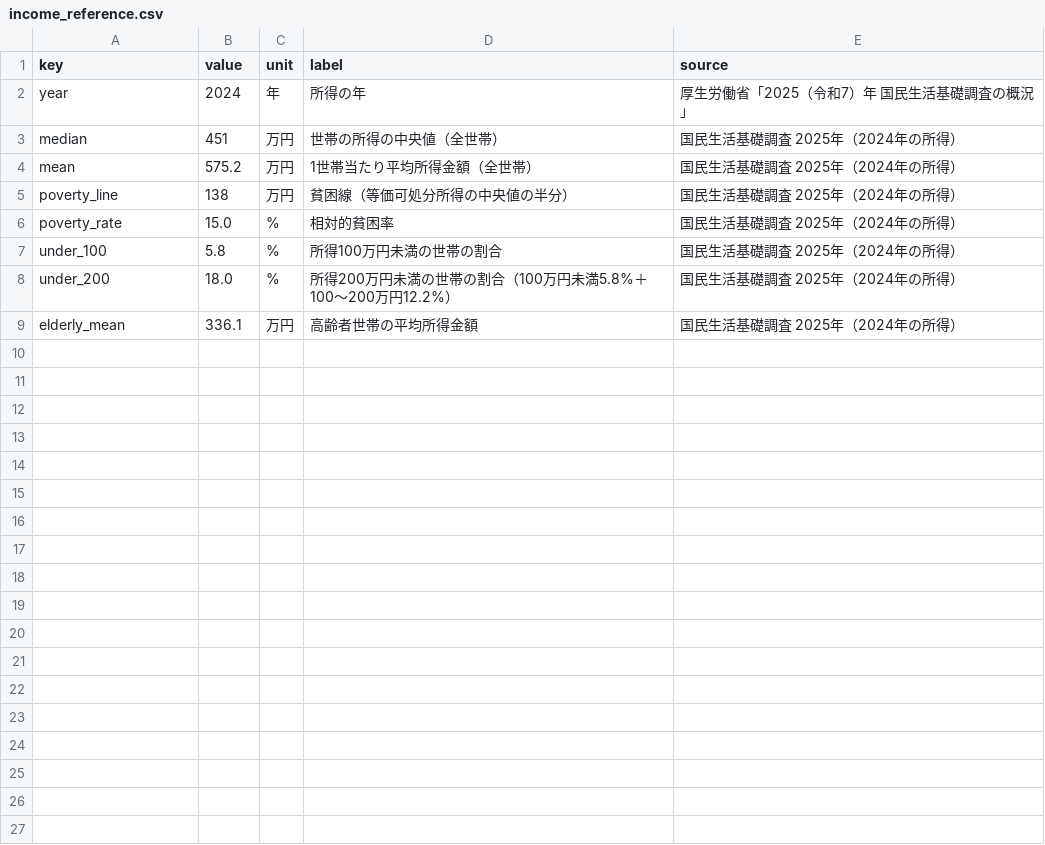
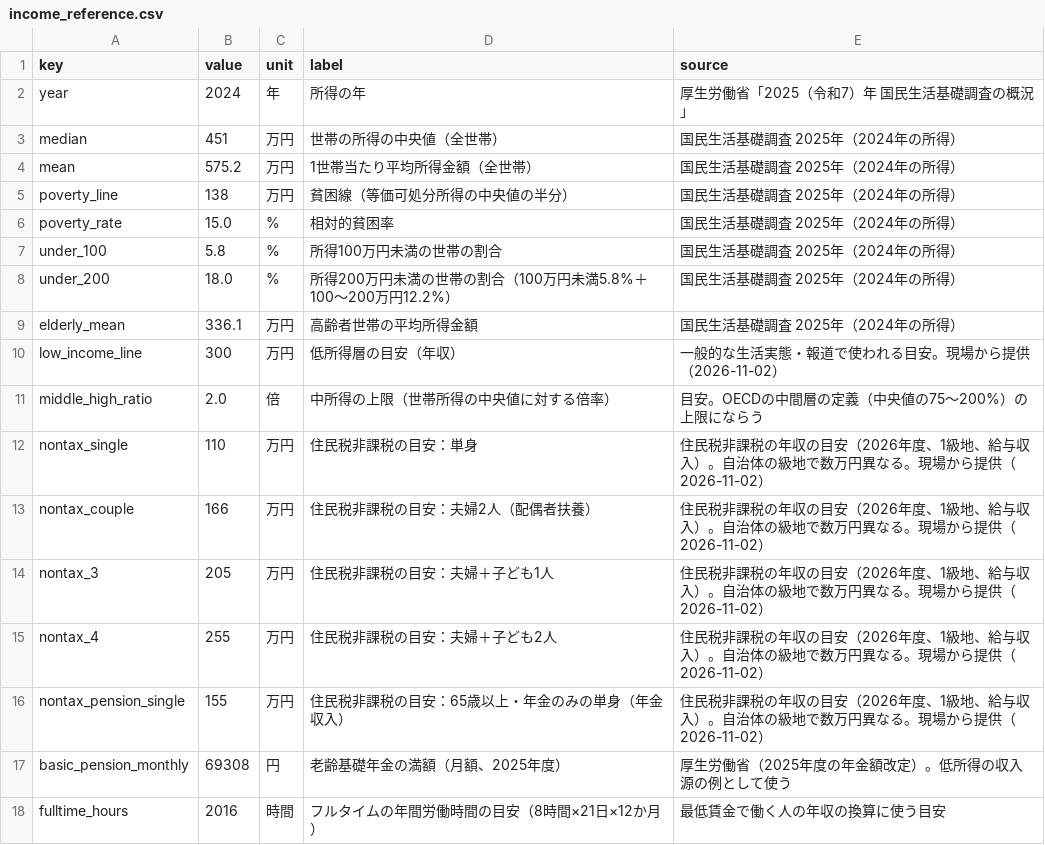
Before and after one commit to kmajinboo/hokkaido-kurashi, a CSV file: config/income_reference.csv, drawn as a sheet.

Commit message:
Show low income with minimum wage and basic pension

```diff
--- a/config/income_reference.csv
+++ b/config/income_reference.csv
@@ -9 +9,10 @@ under_200,18.0,%,所得200万円未満の世帯の割合（100万円未満5.8%
 elderly_mean,336.1,万円,高齢者世帯の平均所得金額,国民生活基礎調査 2025年（2024年の所得）
+low_income_line,300,万円,低所得層の目安（年収）,一般的な生活実態・報道で使われる目安。現場から提供（2026-11-02）
+middle_high_ratio,2.0,倍,中所得の上限（世帯所得の中央値に対する倍率）,目安。OECDの中間層の定義（中央値の75〜200%）の上限にならう
+nontax_single,110,万円,住民税非課税の目安：単身,住民税非課税の年収の目安（2026年度、1級地、給与収入）。自治体の級地で数万円異なる。現場から提供（2026-11-02）
+nontax_couple,166,万円,住民税非課税の目安：夫婦2人（配偶者扶養）,住民税非課税の年収の目安（2026年度、1級地、給与収入）。自治体の級地で数万円異なる。現場から提供（2026-11-02）
+nontax_3,205,万円,住民税非課税の目安：夫婦＋子ども1人,住民税非課税の年収の目安（2026年度、1級地、給与収入）。自治体の級地で数万円異なる。現場から提供（2026-11-02）
+nontax_4,255,万円,住民税非課税の目安：夫婦＋子ども2人,住民税非課税の年収の目安（2026年度、1級地、給与収入）。自治体の級地で数万円異なる。現場から提供（2026-11-02）
+nontax_pension_single,155,万円,住民税非課税の目安：65歳以上・年金のみの単身（年金収入）,住民税非課税の年収の目安（2026年度、1級地、給与収入）。自治体の級地で数万円異なる。現場から提供（2026-11-02）
+basic_pension_monthly,69308,円,老齢基礎年金の満額（月額、2025年度）,厚生労働省（2025年度の年金額改定）。低所得の収入源の例として使う
+fulltime_hours,2016,時間,フルタイムの年間労働時間の目安（8時間×21日×12か月）,最低賃金で働く人の年収の換算に使う目安
```
Also changed, not shown: 15 other files.
